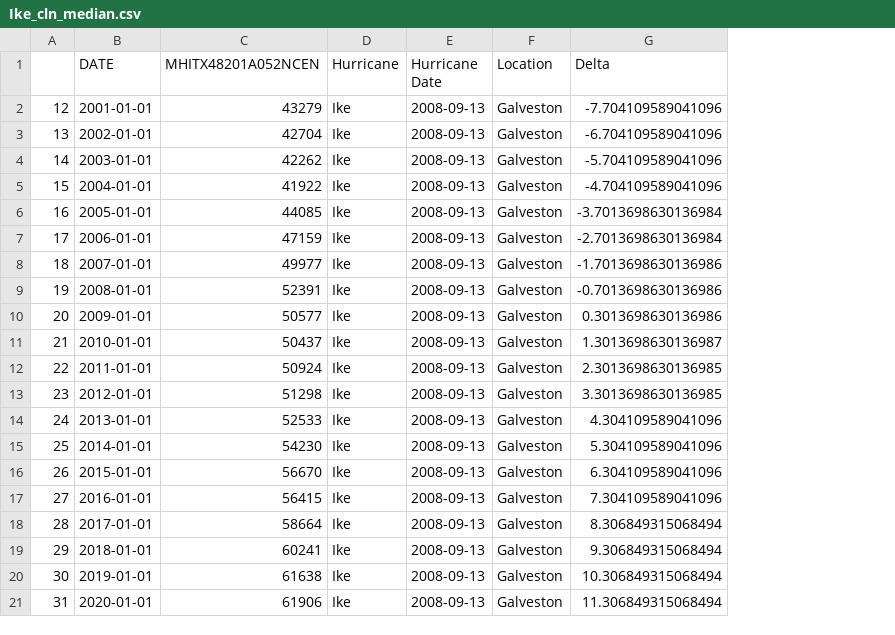
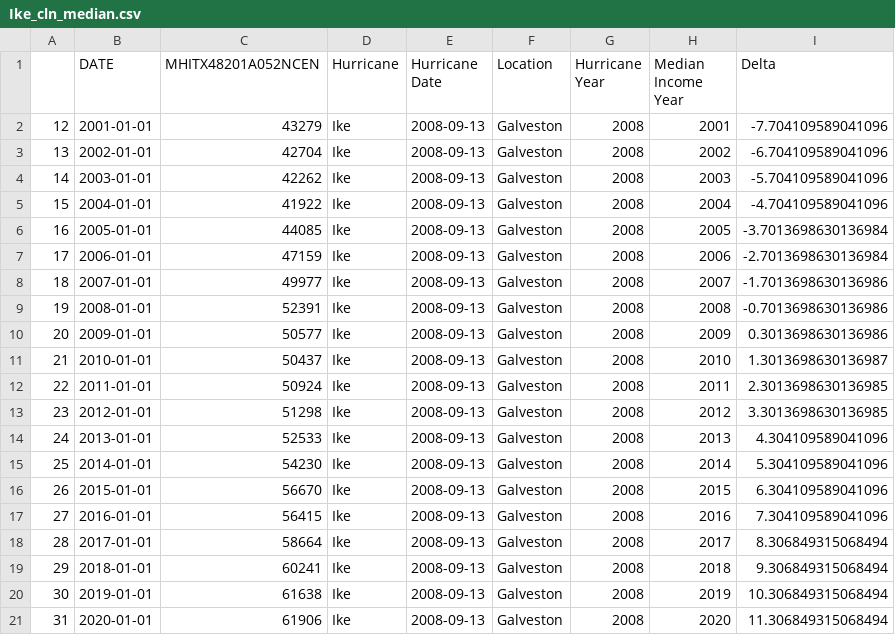
Before and after one commit to mchrzanowski27/Project1, a CSV file: CleanEconData/Ike_cln_median.csv, drawn as a sheet; the diff names each change by its address in the sheet, - before the commit and + after, or states it on an @@ line.

```diff
--- a/CleanEconData/Ike_cln_median.csv
+++ b/CleanEconData/Ike_cln_median.csv
+column G (Hurricane Year), rows 2-21: all 2008
+column H (Median Income Year), rows 2-21: 2001 | 2002 | 2003 | 2004 | 2005 | 2006 | 2007 | 2008 | 2009 | 2010 | 2011 | 2012 | 2013 | 2014 | 2015 | 2016 | 2017 | 2018 | 2019 | 2020
```
Also changed, not shown: CleanEconData/Ike_cln_housingauth.csv, CleanEconData/Ike_cln_housingpriceindex.csv, 4 other files.
